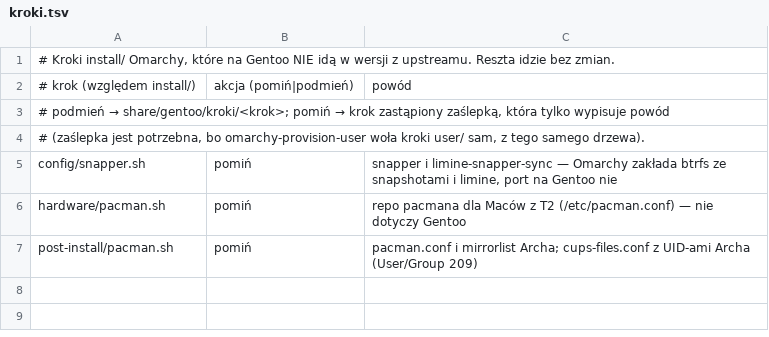
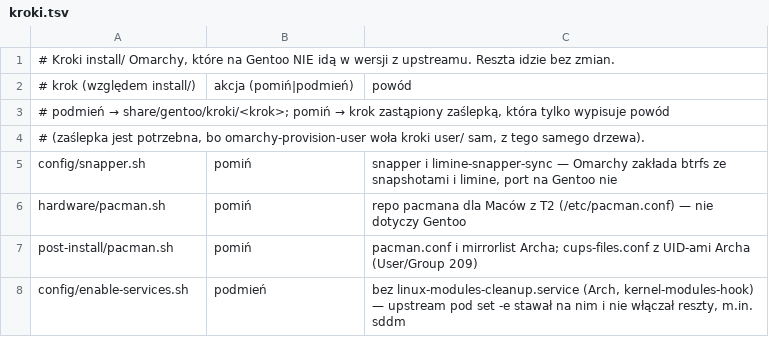
Before and after one commit to szoniu/omarchy-port, a TSV file: port/share/gentoo/kroki.tsv, drawn as a sheet.

```diff
--- a/port/share/gentoo/kroki.tsv
+++ b/port/share/gentoo/kroki.tsv
@@ -7 +7,2 @@ hardware/pacman.sh	pomiń	repo pacmana dla Maców z T2 (/etc/pacman.conf) — ni
 post-install/pacman.sh	pomiń	pacman.conf i mirrorlist Archa; cups-files.conf z UID-ami Archa (User/Group 209)
+config/enable-services.sh	podmień	bez linux-modules-cleanup.service (Arch, kernel-modules-hook) — upstream pod set -e stawał na nim i nie włączał reszty, m.in. sddm
```
Also changed, not shown: 3 other files.
